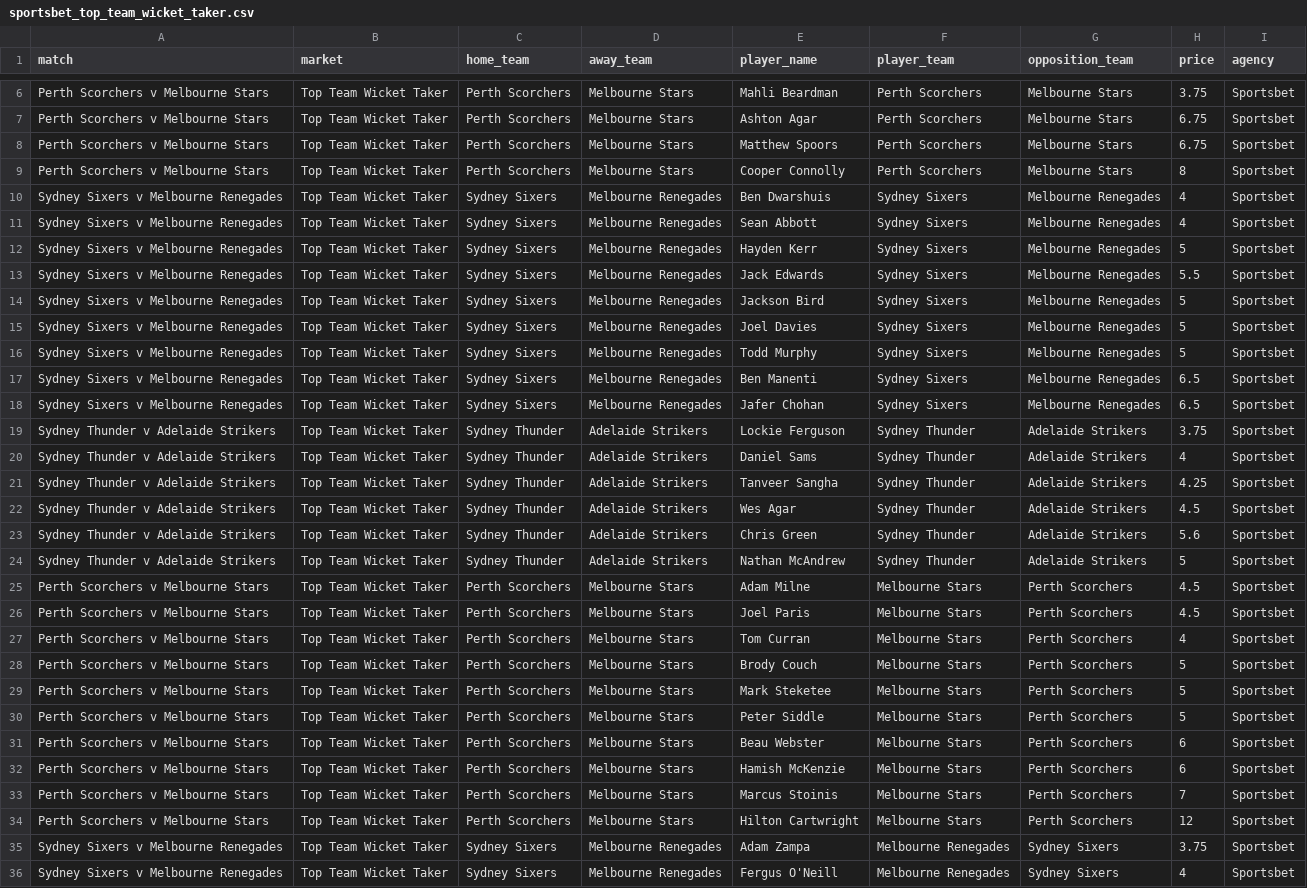
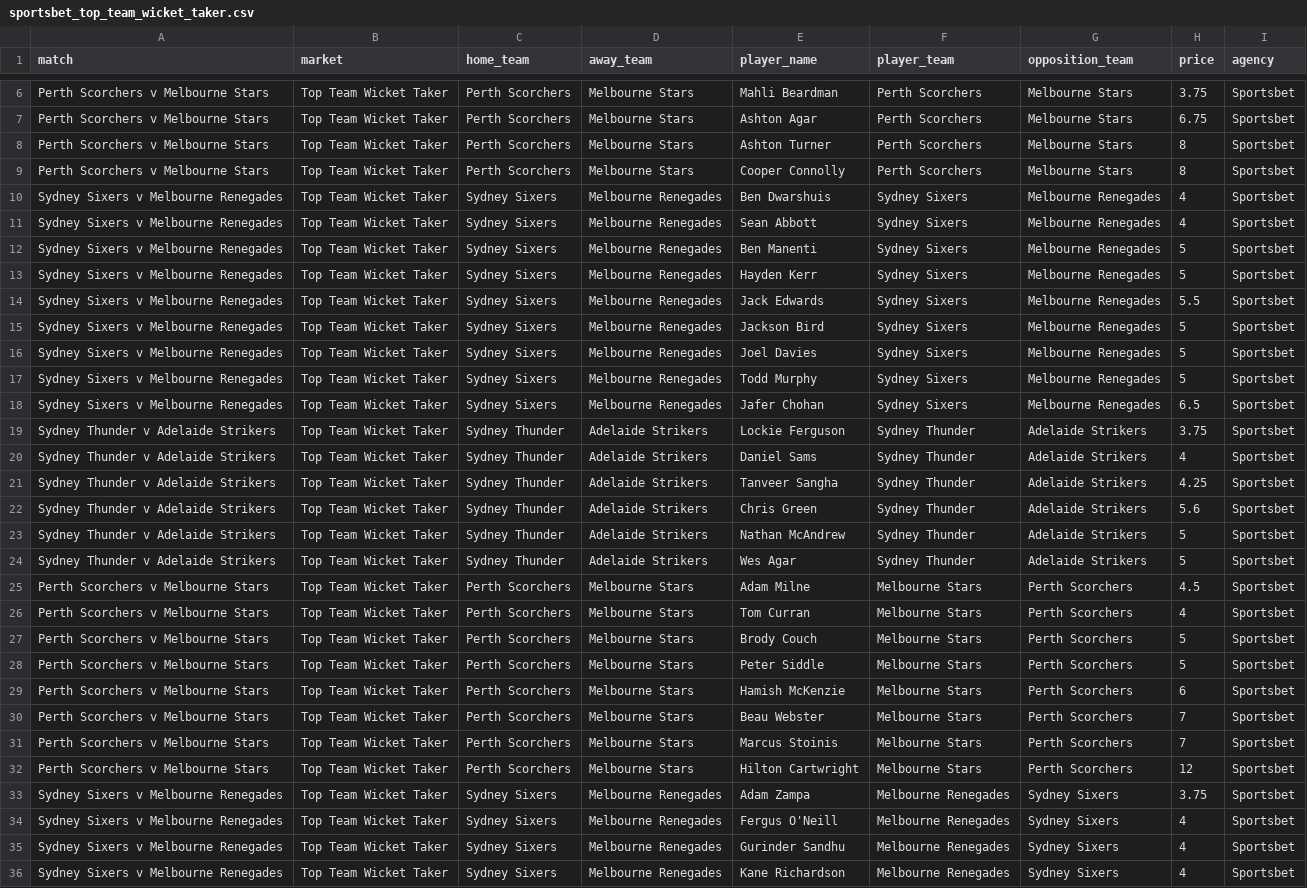
Before and after one commit to jamesbrown1417/Cricket-Analysis, a CSV file: Data/T20s/Big Bash/scraped_odds/sportsbet_top_team_wicket_taker.csv, drawn as a sheet; only a part is shown, gaps mark what is left out; the shorter side is filled out with more unchanged rows; the diff covers the shown part only.

```diff
--- a/Data/T20s/Big Bash/scraped_odds/sportsbet_top_team_wicket_taker.csv
+++ b/Data/T20s/Big Bash/scraped_odds/sportsbet_top_team_wicket_taker.csv
@@ -7,3 +7,3 @@ Perth Scorchers v Melbourne Stars,Top Team Wicket Taker,Perth Scorchers,Melbourn
 Perth Scorchers v Melbourne Stars,Top Team Wicket Taker,Perth Scorchers,Melbourne Stars,Ashton Agar,Perth Scorchers,Melbourne Stars,6.75,Sportsbet
-Perth Scorchers v Melbourne Stars,Top Team Wicket Taker,Perth Scorchers,Melbourne Stars,Matthew Spoors,Perth Scorchers,Melbourne Stars,6.75,Sportsbet
+Perth Scorchers v Melbourne Stars,Top Team Wicket Taker,Perth Scorchers,Melbourne Stars,Ashton Turner,Perth Scorchers,Melbourne Stars,8,Sportsbet
 Perth Scorchers v Melbourne Stars,Top Team Wicket Taker,Perth Scorchers,Melbourne Stars,Cooper Connolly,Perth Scorchers,Melbourne Stars,8,Sportsbet
@@ -11,2 +11,3 @@ Sydney Sixers v Melbourne Renegades,Top Team Wicket Taker,Sydney Sixers,Melbourn
 Sydney Sixers v Melbourne Renegades,Top Team Wicket Taker,Sydney Sixers,Melbourne Renegades,Sean Abbott,Sydney Sixers,Melbourne Renegades,4,Sportsbet
+Sydney Sixers v Melbourne Renegades,Top Team Wicket Taker,Sydney Sixers,Melbourne Renegades,Ben Manenti,Sydney Sixers,Melbourne Renegades,5,Sportsbet
 Sydney Sixers v Melbourne Renegades,Top Team Wicket Taker,Sydney Sixers,Melbourne Renegades,Hayden Kerr,Sydney Sixers,Melbourne Renegades,5,Sportsbet
@@ -16,3 +17,2 @@ Sydney Sixers v Melbourne Renegades,Top Team Wicket Taker,Sydney Sixers,Melbourn
 Sydney Sixers v Melbourne Renegades,Top Team Wicket Taker,Sydney Sixers,Melbourne Renegades,Todd Murphy,Sydney Sixers,Melbourne Renegades,5,Sportsbet
-Sydney Sixers v Melbourne Renegades,Top Team Wicket Taker,Sydney Sixers,Melbourne Renegades,Ben Manenti,Sydney Sixers,Melbourne Renegades,6.5,Sportsbet
 Sydney Sixers v Melbourne Renegades,Top Team Wicket Taker,Sydney Sixers,Melbourne Renegades,Jafer Chohan,Sydney Sixers,Melbourne Renegades,6.5,Sportsbet
@@ -21,13 +21,11 @@ Sydney Thunder v Adelaide Strikers,Top Team Wicket Taker,Sydney Thunder,Adelaide
 Sydney Thunder v Adelaide Strikers,Top Team Wicket Taker,Sydney Thunder,Adelaide Strikers,Tanveer Sangha,Sydney Thunder,Adelaide Strikers,4.25,Sportsbet
-Sydney Thunder v Adelaide Strikers,Top Team Wicket Taker,Sydney Thunder,Adelaide Strikers,Wes Agar,Sydney Thunder,Adelaide Strikers,4.5,Sportsbet
 Sydney Thunder v Adelaide Strikers,Top Team Wicket Taker,Sydney Thunder,Adelaide Strikers,Chris Green,Sydney Thunder,Adelaide Strikers,5.6,Sportsbet
 Sydney Thunder v Adelaide Strikers,Top Team Wicket Taker,Sydney Thunder,Adelaide Strikers,Nathan McAndrew,Sydney Thunder,Adelaide Strikers,5,Sportsbet
+Sydney Thunder v Adelaide Strikers,Top Team Wicket Taker,Sydney Thunder,Adelaide Strikers,Wes Agar,Sydney Thunder,Adelaide Strikers,5,Sportsbet
 Perth Scorchers v Melbourne Stars,Top Team Wicket Taker,Perth Scorchers,Melbourne Stars,Adam Milne,Melbourne Stars,Perth Scorchers,4.5,Sportsbet
-Perth Scorchers v Melbourne Stars,Top Team Wicket Taker,Perth Scorchers,Melbourne Stars,Joel Paris,Melbourne Stars,Perth Scorchers,4.5,Sportsbet
 Perth Scorchers v Melbourne Stars,Top Team Wicket Taker,Perth Scorchers,Melbourne Stars,Tom Curran,Melbourne Stars,Perth Scorchers,4,Sportsbet
 Perth Scorchers v Melbourne Stars,Top Team Wicket Taker,Perth Scorchers,Melbourne Stars,Brody Couch,Melbourne Stars,Perth Scorchers,5,Sportsbet
-Perth Scorchers v Melbourne Stars,Top Team Wicket Taker,Perth Scorchers,Melbourne Stars,Mark Steketee,Melbourne Stars,Perth Scorchers,5,Sportsbet
 Perth Scorchers v Melbourne Stars,Top Team Wicket Taker,Perth Scorchers,Melbourne Stars,Peter Siddle,Melbourne Stars,Perth Scorchers,5,Sportsbet
-Perth Scorchers v Melbourne Stars,Top Team Wicket Taker,Perth Scorchers,Melbourne Stars,Beau Webster,Melbourne Stars,Perth Scorchers,6,Sportsbet
 Perth Scorchers v Melbourne Stars,Top Team Wicket Taker,Perth Scorchers,Melbourne Stars,Hamish McKenzie,Melbourne Stars,Perth Scorchers,6,Sportsbet
+Perth Scorchers v Melbourne Stars,Top Team Wicket Taker,Perth Scorchers,Melbourne Stars,Beau Webster,Melbourne Stars,Perth Scorchers,7,Sportsbet
 Perth Scorchers v Melbourne Stars,Top Team Wicket Taker,Perth Scorchers,Melbourne Stars,Marcus Stoinis,Melbourne Stars,Perth Scorchers,7,Sportsbet
```
Also changed, not shown: 1 removed row elsewhere in this file, Data/T20s/Big Bash/scraped_odds/pointsbet_first_over_runs.csv, Data/T20s/Big Bash/scraped_odds/sportsbet_player_runs.csv, 44 other files.
